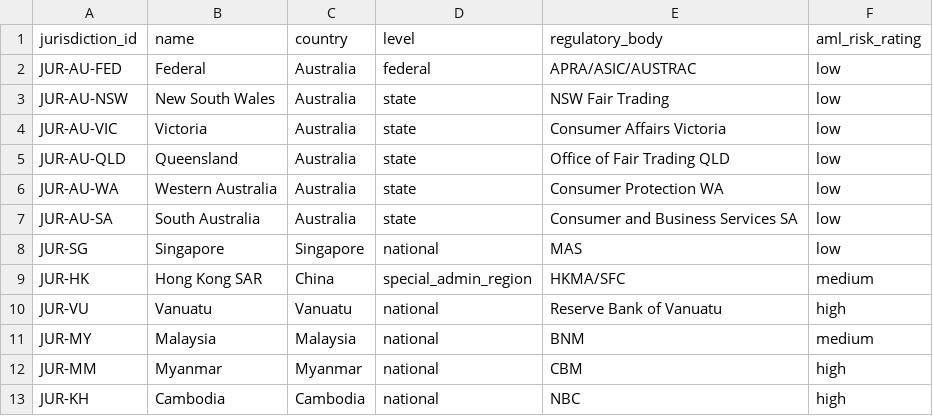
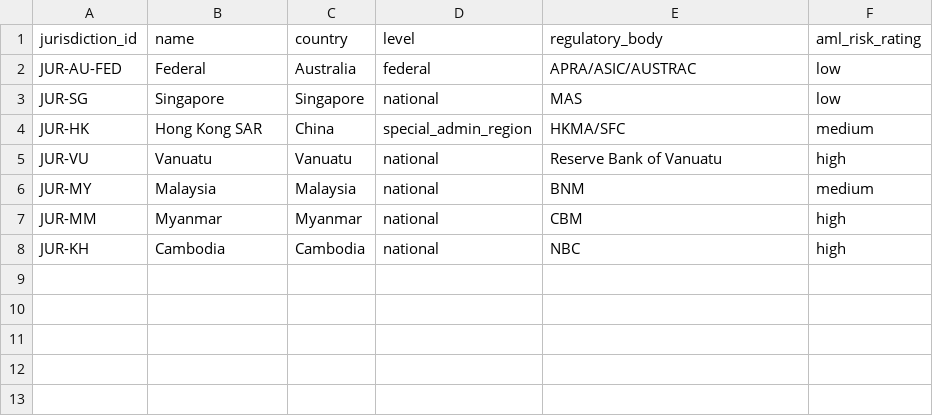
Before and after one commit to emillaurence/loanguard-ai, a CSV file: data/layer_1/entities/jurisdictions.csv, drawn as a sheet; the diff names each change by its address in the sheet, - before the commit and + after, or states it on an @@ line.

```diff
--- a/data/layer_1/entities/jurisdictions.csv
+++ b/data/layer_1/entities/jurisdictions.csv
-row 3: JUR-AU-NSW | New South Wales | Australia | state | NSW Fair Trading | low
-row 4: JUR-AU-VIC | Victoria | Australia | state | Consumer Affairs Victoria | low
-row 5: JUR-AU-QLD | Queensland | Australia | state | Office of Fair Trading QLD | low
-row 6: JUR-AU-WA | Western Australia | Australia | state | Consumer Protection WA | low
-row 7: JUR-AU-SA | South Australia | Australia | state | Consumer and Business Services SA | low
```
Also changed, not shown: data/layer_1/links/incorporated_in.csv, 16 other files.
